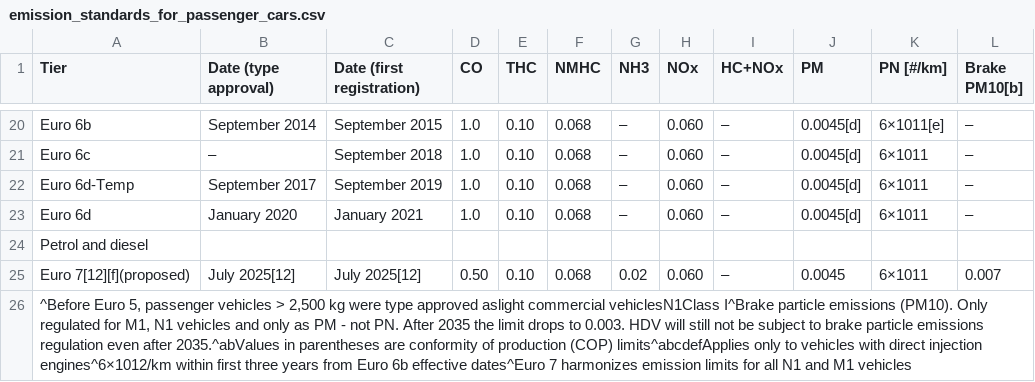
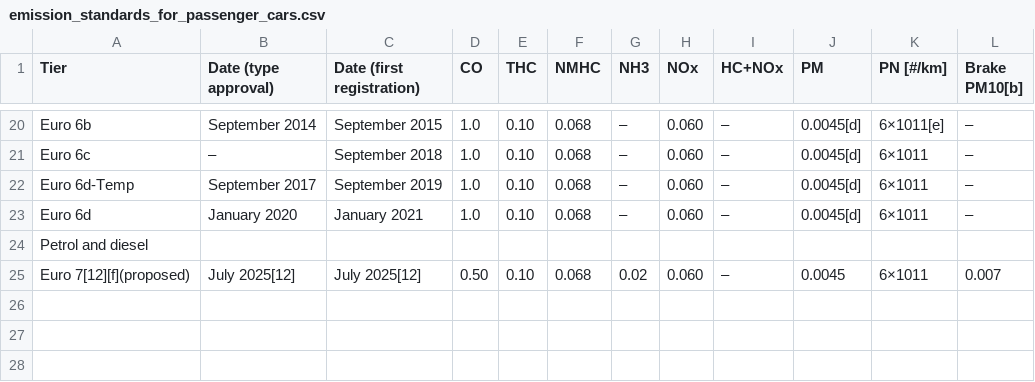
Before and after one commit to zAlweNy26/open_data_unipa, a CSV file: dataset/emissioni/emission_standards_for_passenger_cars.csv, drawn as a sheet; only a part is shown, gaps mark what is left out; the diff names each change by its address in the sheet, - before the commit and + after, or states it on an @@ line.

Commit message:
cleaned tables

```diff
--- a/dataset/emissioni/emission_standards_for_passenger_cars.csv
+++ b/dataset/emissioni/emission_standards_for_passenger_cars.csv
-row 26: ^Before Euro 5, passenger vehicles > 2,500 kg were type approved aslight commercial vehiclesN1Class I^Brake particle emissions (PM10). Only regulated for M1, N1 vehicles and only as PM - not PN. After 2035 the limit drops to 0.003. HDV will still not be subject to brake particle emissions regulation even after 2035.^abValues in parentheses are conformity of production (COP) limits^abcdefApplies only to vehicles with direct injection engines^6×1012/km within first three years from Euro 6b effective dates^Euro 7 harmonizes emission limits for all N1 and M1 vehicles
```
Also changed, not shown: 1 other file.
